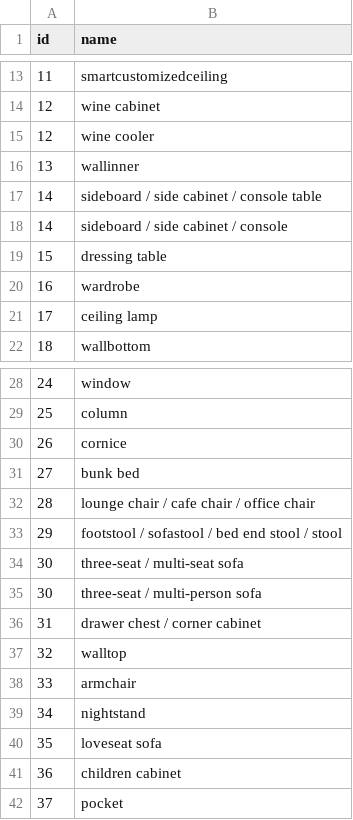
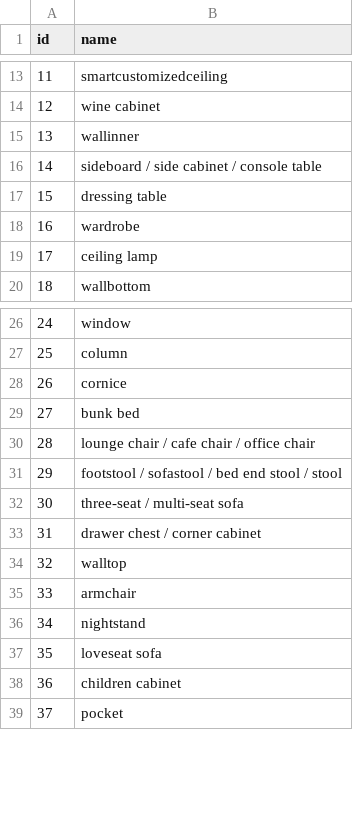
Before and after one commit to GodZarathustra/XYZ-IBD, a CSV file: resources/front_3D/3D_front_mapping.csv, drawn as a sheet; only a part is shown, gaps mark what is left out; the diff names each change by its address in the sheet, - before the commit and + after, or states it on an @@ line.

Commit message:
fix(3d_front): Small temp fix in 3d front mapping

```diff
--- a/resources/front_3D/3D_front_mapping.csv
+++ b/resources/front_3D/3D_front_mapping.csv
-row 15: 12 | wine cooler
-row 18: 14 | sideboard / side cabinet / console
-row 35: 30 | three-seat / multi-person sofa
```
